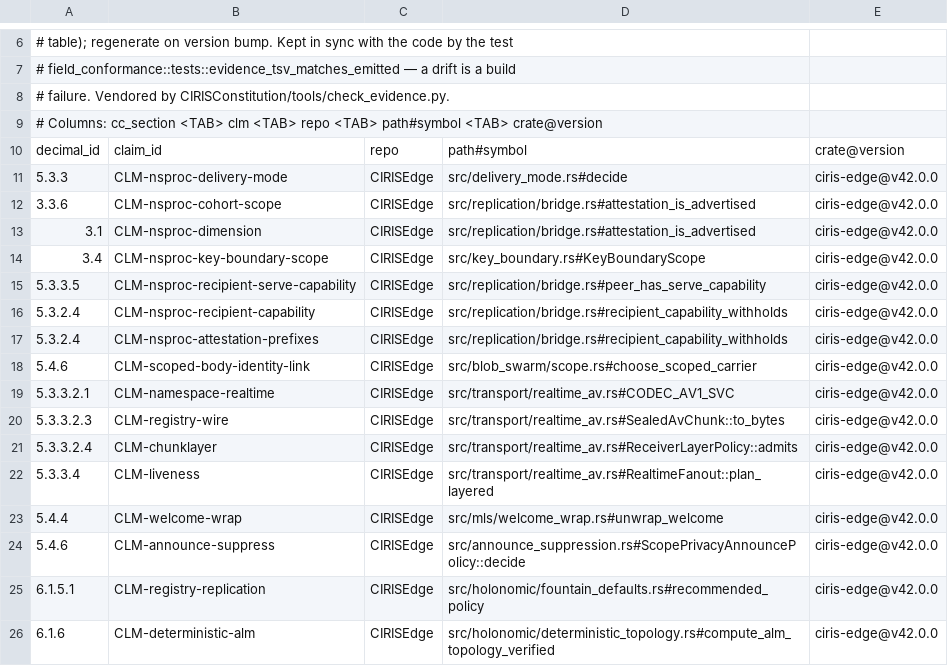
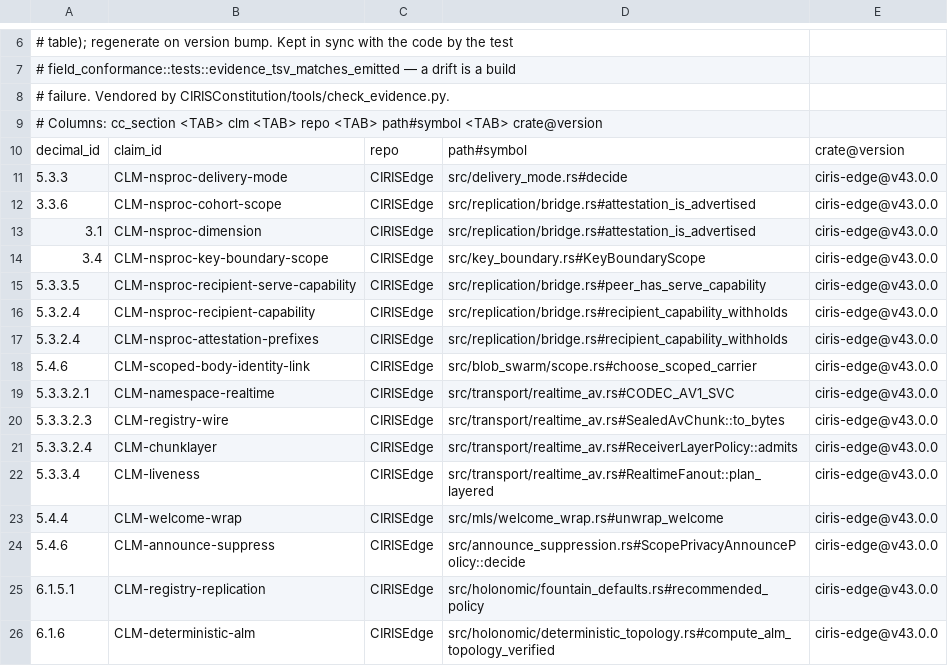
Before and after one commit to CIRISAI/CIRISEdge, a TSV file: evidence/CIRISEdge.cc_impl.tsv, drawn as a sheet; only a part is shown, gaps mark what is left out.

```diff
--- a/evidence/CIRISEdge.cc_impl.tsv
+++ b/evidence/CIRISEdge.cc_impl.tsv
@@ -10,17 +10,17 @@
 decimal_id	claim_id	repo	path#symbol	crate@version
-5.3.3	CLM-nsproc-delivery-mode	CIRISEdge	src/delivery_mode.rs#decide	ciris-edge@v42.0.0
-3.3.6	CLM-nsproc-cohort-scope	CIRISEdge	src/replication/bridge.rs#attestation_is_advertised	ciris-edge@v42.0.0
-3.1	CLM-nsproc-dimension	CIRISEdge	src/replication/bridge.rs#attestation_is_advertised	ciris-edge@v42.0.0
-3.4	CLM-nsproc-key-boundary-scope	CIRISEdge	src/key_boundary.rs#KeyBoundaryScope	ciris-edge@v42.0.0
-5.3.3.5	CLM-nsproc-recipient-serve-capability	CIRISEdge	src/replication/bridge.rs#peer_has_serve_capability	ciris-edge@v42.0.0
-5.3.2.4	CLM-nsproc-recipient-capability	CIRISEdge	src/replication/bridge.rs#recipient_capability_withholds	ciris-edge@v42.0.0
-5.3.2.4	CLM-nsproc-attestation-prefixes	CIRISEdge	src/replication/bridge.rs#recipient_capability_withholds	ciris-edge@v42.0.0
-5.4.6	CLM-scoped-body-identity-link	CIRISEdge	src/blob_swarm/scope.rs#choose_scoped_carrier	ciris-edge@v42.0.0
-5.3.3.2.1	CLM-namespace-realtime	CIRISEdge	src/transport/realtime_av.rs#CODEC_AV1_SVC	ciris-edge@v42.0.0
-5.3.3.2.3	CLM-registry-wire	CIRISEdge	src/transport/realtime_av.rs#SealedAvChunk::to_bytes	ciris-edge@v42.0.0
-5.3.3.2.4	CLM-chunklayer	CIRISEdge	src/transport/realtime_av.rs#ReceiverLayerPolicy::admits	ciris-edge@v42.0.0
-5.3.3.4	CLM-liveness	CIRISEdge	src/transport/realtime_av.rs#RealtimeFanout::plan_layered	ciris-edge@v42.0.0
-5.4.4	CLM-welcome-wrap	CIRISEdge	src/mls/welcome_wrap.rs#unwrap_welcome	ciris-edge@v42.0.0
-5.4.6	CLM-announce-suppress	CIRISEdge	src/announce_suppression.rs#ScopePrivacyAnnouncePolicy::decide	ciris-edge@v42.0.0
-6.1.5.1	CLM-registry-replication	CIRISEdge	src/holonomic/fountain_defaults.rs#recommended_policy	ciris-edge@v42.0.0
-6.1.6	CLM-deterministic-alm	CIRISEdge	src/holonomic/deterministic_topology.rs#compute_alm_topology_verified	ciris-edge@v42.0.0
+5.3.3	CLM-nsproc-delivery-mode	CIRISEdge	src/delivery_mode.rs#decide	ciris-edge@v43.0.0
+3.3.6	CLM-nsproc-cohort-scope	CIRISEdge	src/replication/bridge.rs#attestation_is_advertised	ciris-edge@v43.0.0
+3.1	CLM-nsproc-dimension	CIRISEdge	src/replication/bridge.rs#attestation_is_advertised	ciris-edge@v43.0.0
+3.4	CLM-nsproc-key-boundary-scope	CIRISEdge	src/key_boundary.rs#KeyBoundaryScope	ciris-edge@v43.0.0
+5.3.3.5	CLM-nsproc-recipient-serve-capability	CIRISEdge	src/replication/bridge.rs#peer_has_serve_capability	ciris-edge@v43.0.0
+5.3.2.4	CLM-nsproc-recipient-capability	CIRISEdge	src/replication/bridge.rs#recipient_capability_withholds	ciris-edge@v43.0.0
+5.3.2.4	CLM-nsproc-attestation-prefixes	CIRISEdge	src/replication/bridge.rs#recipient_capability_withholds	ciris-edge@v43.0.0
+5.4.6	CLM-scoped-body-identity-link	CIRISEdge	src/blob_swarm/scope.rs#choose_scoped_carrier	ciris-edge@v43.0.0
+5.3.3.2.1	CLM-namespace-realtime	CIRISEdge	src/transport/realtime_av.rs#CODEC_AV1_SVC	ciris-edge@v43.0.0
+5.3.3.2.3	CLM-registry-wire	CIRISEdge	src/transport/realtime_av.rs#SealedAvChunk::to_bytes	ciris-edge@v43.0.0
+5.3.3.2.4	CLM-chunklayer	CIRISEdge	src/transport/realtime_av.rs#ReceiverLayerPolicy::admits	ciris-edge@v43.0.0
+5.3.3.4	CLM-liveness	CIRISEdge	src/transport/realtime_av.rs#RealtimeFanout::plan_layered	ciris-edge@v43.0.0
+5.4.4	CLM-welcome-wrap	CIRISEdge	src/mls/welcome_wrap.rs#unwrap_welcome	ciris-edge@v43.0.0
+5.4.6	CLM-announce-suppress	CIRISEdge	src/announce_suppression.rs#ScopePrivacyAnnouncePolicy::decide	ciris-edge@v43.0.0
+6.1.5.1	CLM-registry-replication	CIRISEdge	src/holonomic/fountain_defaults.rs#recommended_policy	ciris-edge@v43.0.0
+6.1.6	CLM-deterministic-alm	CIRISEdge	src/holonomic/deterministic_topology.rs#compute_alm_topology_verified	ciris-edge@v43.0.0
```
Also changed, not shown: 3 other files.
